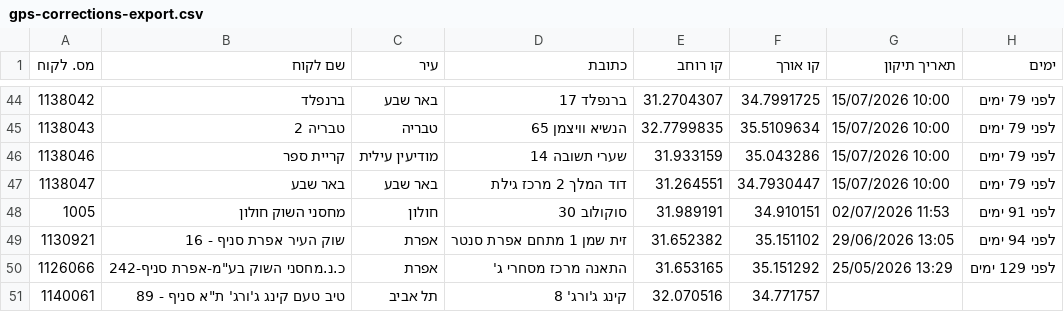
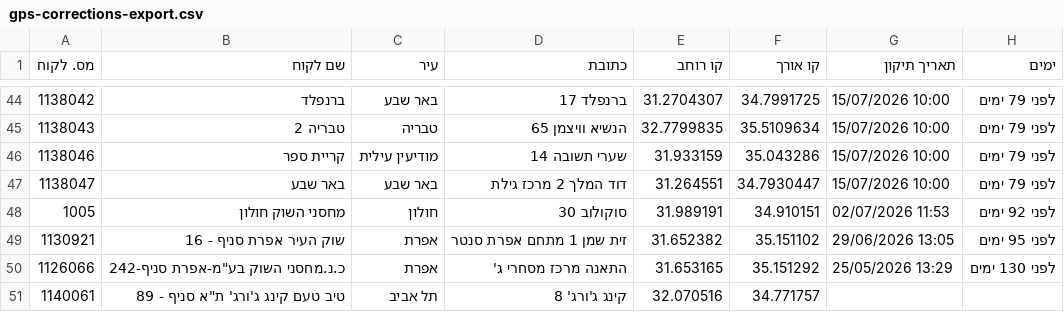
Before and after one commit to sverdlikdan-code/COLUMBUS, a CSV file: docs/gps-corrections-export.csv, drawn as a sheet; only a part is shown, gaps mark what is left out; the diff covers the shown part only.

```diff
--- a/docs/gps-corrections-export.csv
+++ b/docs/gps-corrections-export.csv
@@ -47,5 +47,5 @@
 1138047,"באר שבע","באר שבע","דוד המלך 2 מרכז גילת",31.264551,34.7930447,"15/07/2026 10:00","לפני 79 ימים"
-1005,"מחסני השוק חולון","חולון","סוקולוב 30",31.989191,34.910151,"02/07/2026 11:53","לפני 91 ימים"
-1130921,"שוק העיר אפרת סניף - 16","אפרת","זית שמן 1 מתחם אפרת סנטר",31.652382,35.151102,"29/06/2026 13:05","לפני 94 ימים"
-1126066,"כ.נ.מחסני השוק בע""מ-אפרת סניף-242","אפרת","התאנה מרכז מסחרי ג'",31.653165,35.151292,"25/05/2026 13:29","לפני 129 ימים"
+1005,"מחסני השוק חולון","חולון","סוקולוב 30",31.989191,34.910151,"02/07/2026 11:53","לפני 92 ימים"
+1130921,"שוק העיר אפרת סניף - 16","אפרת","זית שמן 1 מתחם אפרת סנטר",31.652382,35.151102,"29/06/2026 13:05","לפני 95 ימים"
+1126066,"כ.נ.מחסני השוק בע""מ-אפרת סניף-242","אפרת","התאנה מרכז מסחרי ג'",31.653165,35.151292,"25/05/2026 13:29","לפני 130 ימים"
 1140061,"טיב טעם קינג ג'ורג' ת""א סניף - 89","תל אביב","קינג ג'ורג' 8",32.070516,34.771757,"",""
```
Also changed, not shown: 21 edited cells elsewhere in this file.
